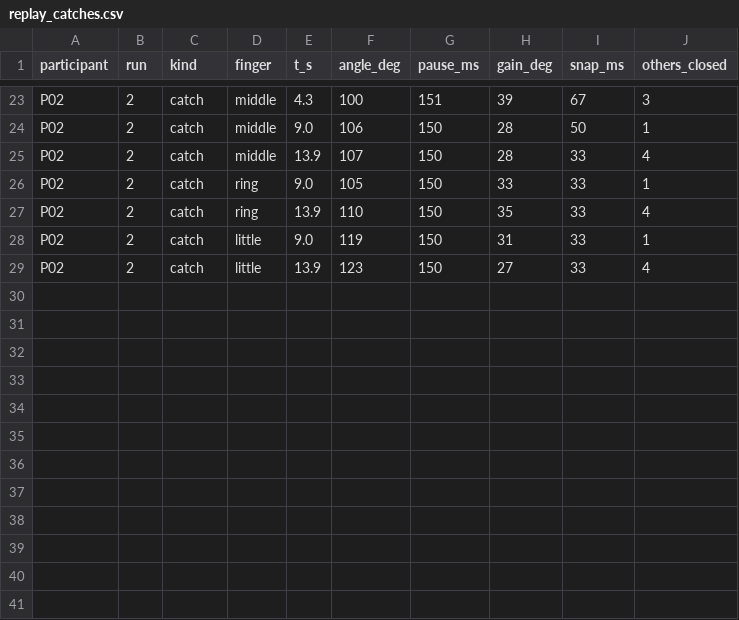
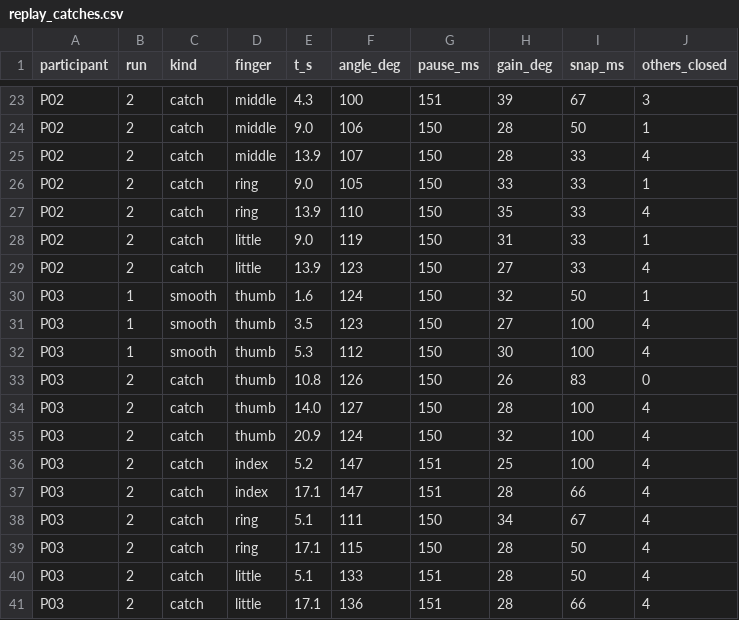
Before and after one commit to Samuel0720-source/finger-color, a CSV file: docs/validation/report-02-pilot/data/trigger/replay_catches.csv, drawn as a sheet; only a part is shown, gaps mark what is left out.

Commit message:
Report 02: add P03 (smooth and catch runs, caff658)
- raw files replayed; counts match the screen
- middle finger: 0 false catches, 0 of 3 deliberate catches found
  (catches made from an open hand; finger opens only to ~142 deg)
- AC-4 now 9 of 12 (FAIL), AC-6 2 of 10 (FAIL); nothing removed
- volunteer guide: show the full-fist catch step before Part 3

```diff
--- a/docs/validation/report-02-pilot/data/trigger/replay_catches.csv
+++ b/docs/validation/report-02-pilot/data/trigger/replay_catches.csv
@@ -29 +29,13 @@ P02,2,catch,little,9.0,119,150,31,33,1
 P02,2,catch,little,13.9,123,150,27,33,4
+P03,1,smooth,thumb,1.6,124,150,32,50,1
+P03,1,smooth,thumb,3.5,123,150,27,100,4
+P03,1,smooth,thumb,5.3,112,150,30,100,4
+P03,2,catch,thumb,10.8,126,150,26,83,0
+P03,2,catch,thumb,14.0,127,150,28,100,4
+P03,2,catch,thumb,20.9,124,150,32,100,4
+P03,2,catch,index,5.2,147,151,25,100,4
+P03,2,catch,index,17.1,147,151,28,66,4
+P03,2,catch,ring,5.1,111,150,34,67,4
+P03,2,catch,ring,17.1,115,150,28,50,4
+P03,2,catch,little,5.1,133,151,28,50,4
+P03,2,catch,little,17.1,136,151,28,66,4
```
Also changed, not shown: docs/validation/report-02-pilot/data/trigger/finger_catches.csv, docs/validation/report-02-pilot/data/trigger/fists.csv, 9 other files.
